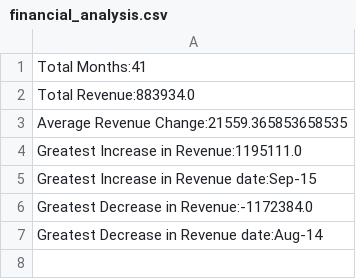
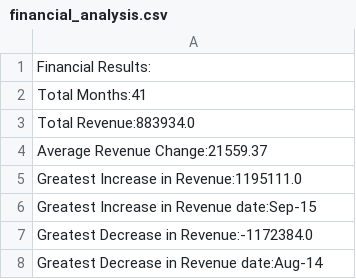
Before and after one commit to connelb/python-challenge, a CSV file: PyBank/output/financial_analysis.csv, drawn as a sheet.

```diff
--- a/PyBank/output/financial_analysis.csv
+++ b/PyBank/output/financial_analysis.csv
@@ -1,4 +1,5 @@
+Financial Results:
 Total Months:41
 Total Revenue:883934.0
-Average Revenue Change:21559.365853658535
+Average Revenue Change:21559.37
 Greatest Increase in Revenue:1195111.0
```
Also changed, not shown: 1 other file.
